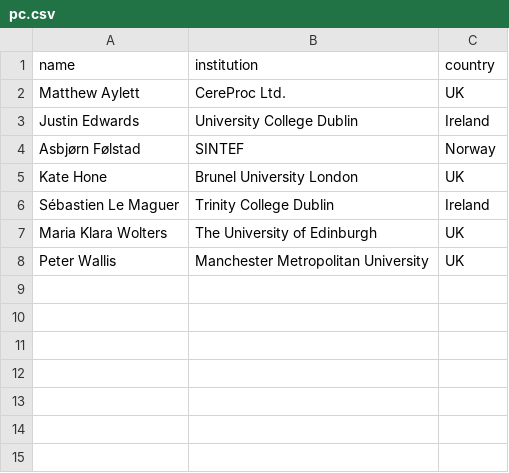
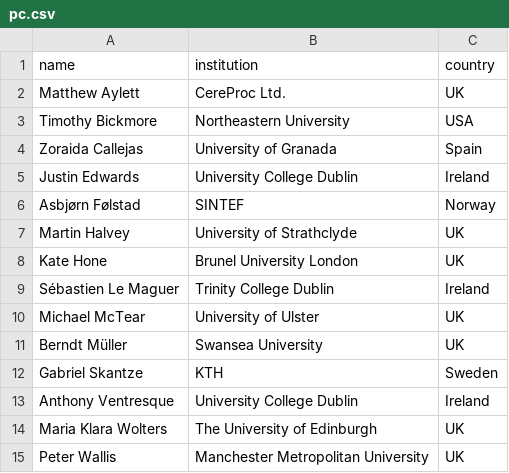
Before and after one commit to acm-cui/website-cui2021, a CSV file: _data/pc.csv, drawn as a sheet; the diff names each change by its address in the sheet, - before the commit and + after, or states it on an @@ line.

Commit message:
Update PC list

```diff
--- a/_data/pc.csv
+++ b/_data/pc.csv
+row 3: Timothy Bickmore | Northeastern University | USA
+row 4: Zoraida Callejas | University of Granada | Spain
+row 7: Martin Halvey | University of Strathclyde | UK
+row 10: Michael McTear | University of Ulster | UK
+row 11: Berndt Müller | Swansea University | UK
+row 12: Gabriel Skantze | KTH | Sweden
+row 13: Anthony Ventresque | University College Dublin | Ireland
```
Also changed, not shown: 1 other file.
